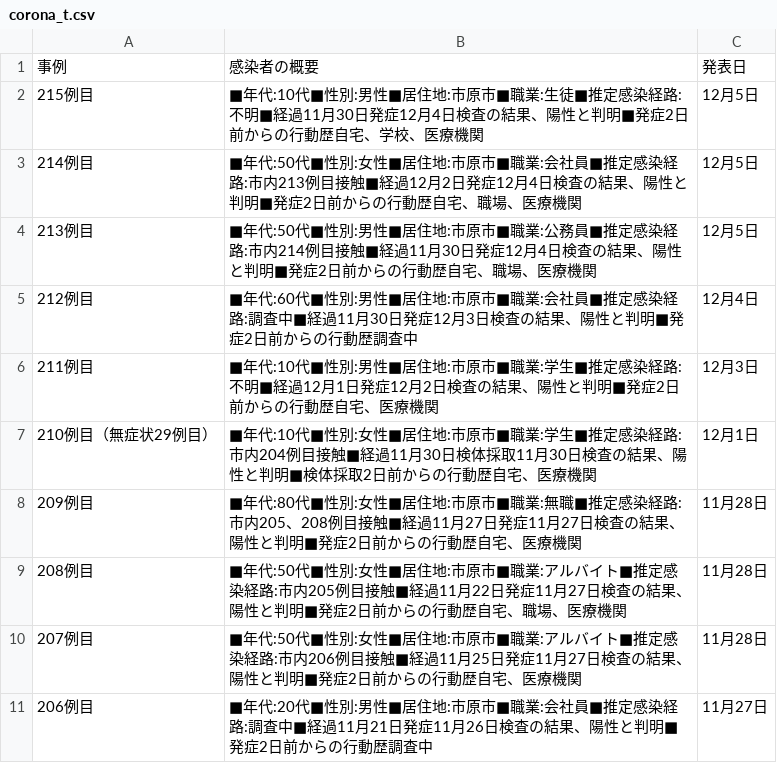
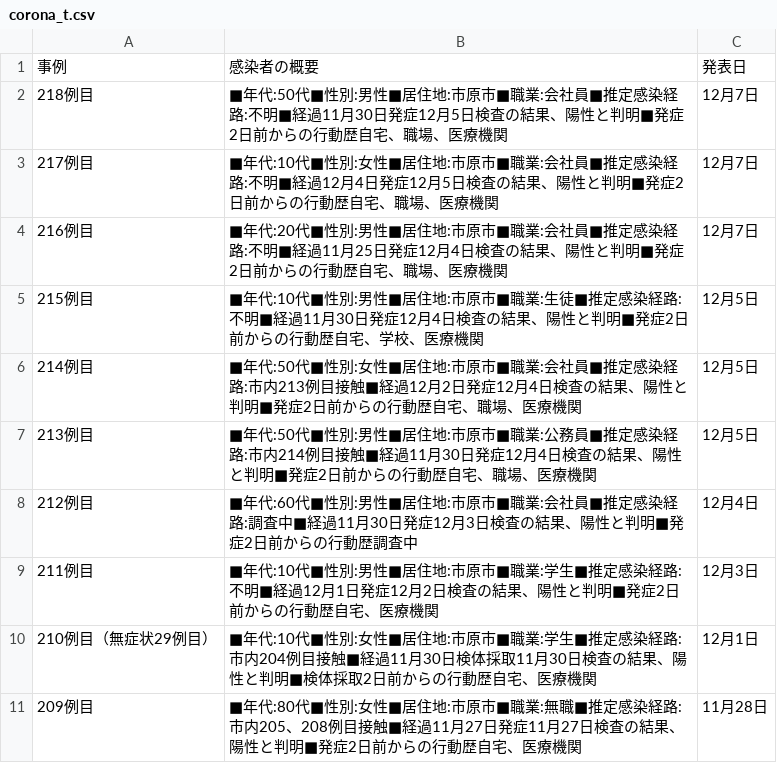
Before and after one commit to YanaseT/covid19_ichihara_make_json, a CSV file: src/Downloads/table_data/corona_t.csv, drawn as a sheet; only a part is shown; the shorter side is filled out with more unchanged rows.

```diff
--- a/src/Downloads/table_data/corona_t.csv
+++ b/src/Downloads/table_data/corona_t.csv
@@ -1,2 +1,5 @@
 事例,感染者の概要,発表日
+218例目,■年代:50代■性別:男性■居住地:市原市■職業:会社員■推定感染経路:不明■経過11月30日発症12月5日検査の結果、陽性と判明■発症2日前からの行動歴自宅、職場、医療機関,12月7日
+217例目,■年代:10代■性別:女性■居住地:市原市■職業:会社員■推定感染経路:不明■経過12月4日発症12月5日検査の結果、陽性と判明■発症2日前からの行動歴自宅、職場、医療機関,12月7日
+216例目,■年代:20代■性別:男性■居住地:市原市■職業:会社員■推定感染経路:不明■経過11月25日発症12月4日検査の結果、陽性と判明■発症2日前からの行動歴自宅、職場、医療機関,12月7日
 215例目,■年代:10代■性別:男性■居住地:市原市■職業:生徒■推定感染経路:不明■経過11月30日発症12月4日検査の結果、陽性と判明■発症2日前からの行動歴自宅、学校、医療機関,12月5日
```
Also changed, not shown: src/Downloads/final_data/total.csv, src/Downloads/patients_data/patients.csv, 2 other files.
